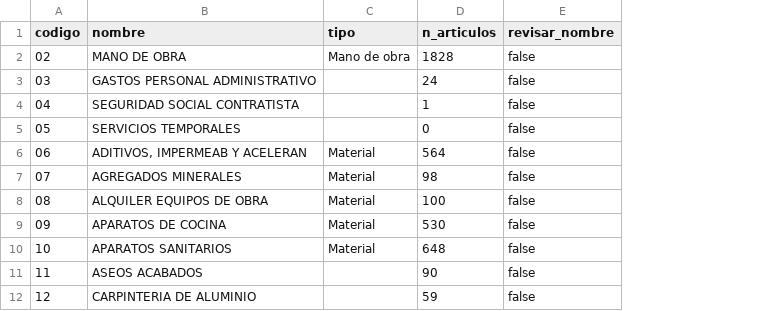
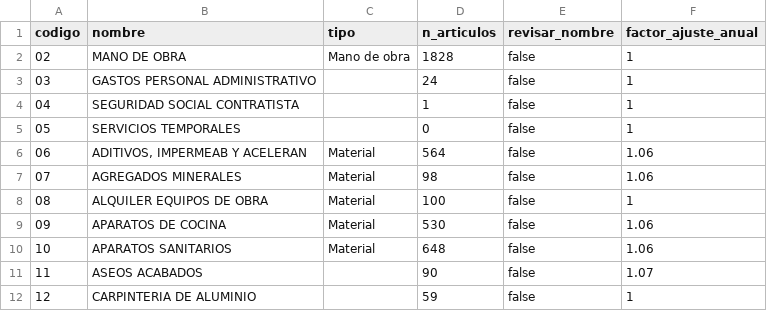
Before and after one commit to pjojoa/Budget, a CSV file: budget/datos-mock/maestros/02_familias.csv, drawn as a sheet; only a part is shown; the diff names each change by its address in the sheet, - before the commit and + after, or states it on an @@ line.

```diff
--- a/budget/datos-mock/maestros/02_familias.csv
+++ b/budget/datos-mock/maestros/02_familias.csv
+column F (factor_ajuste_anual), rows 2-12: 1 | 1 | 1 | 1 | 1.06 | 1.06 | 1 | 1.06 | 1.06 | 1.07 | 1
```
Also changed, not shown: 5 other files.
